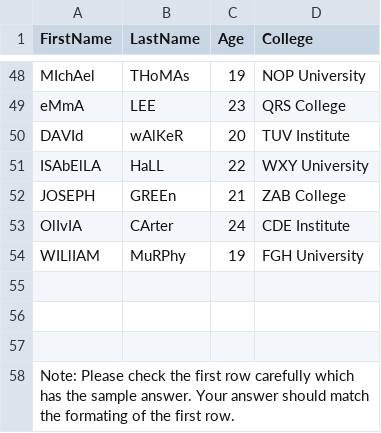
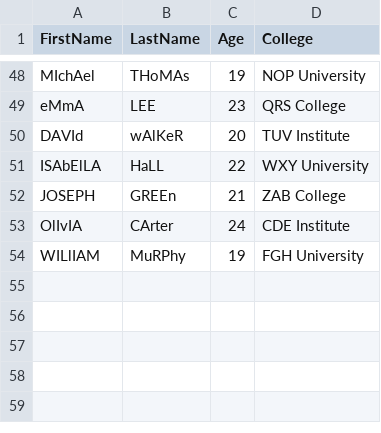
Before and after one commit to Invact-Abhay/DOE6, a CSV file: DOE6 FE2.csv, drawn as a sheet; only a part is shown, gaps mark what is left out; the diff names each change by its address in the sheet, - before the commit and + after, or states it on an @@ line.

Commit message:
Update DOE6 FE2.csv

```diff
--- a/DOE6 FE2.csv
+++ b/DOE6 FE2.csv
-row 55: (empty)
-row 56: (empty)
-row 57: (empty)
-row 58: Note: Please check the first row carefully which has the sample answer. Your answer should match the formating of the first row.
```
